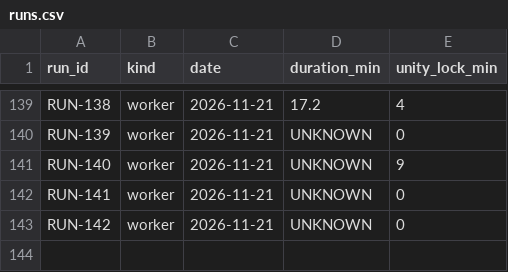
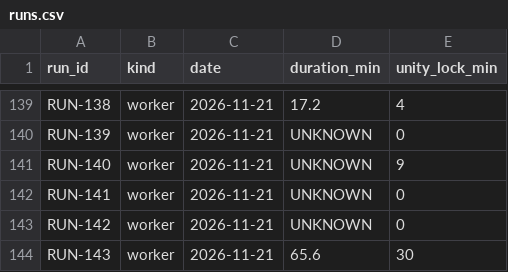
Before and after one commit to ksatriadipo/idle-space-courier-dashboard, a CSV file: data/runs.csv, drawn as a sheet; only a part is shown, gaps mark what is left out; the diff names each change by its address in the sheet, - before the commit and + after, or states it on an @@ line.

```diff
--- a/data/runs.csv
+++ b/data/runs.csv
+row 144: RUN-143 | worker | 2026-11-21 | 65.6 | 30
```
Also changed, not shown: 2 other files.
